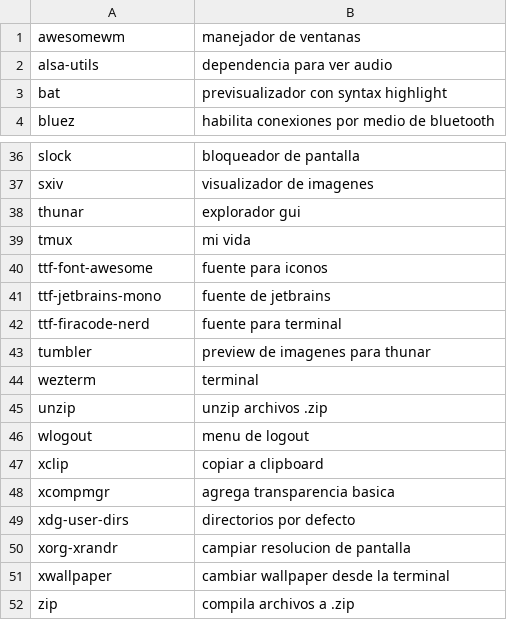
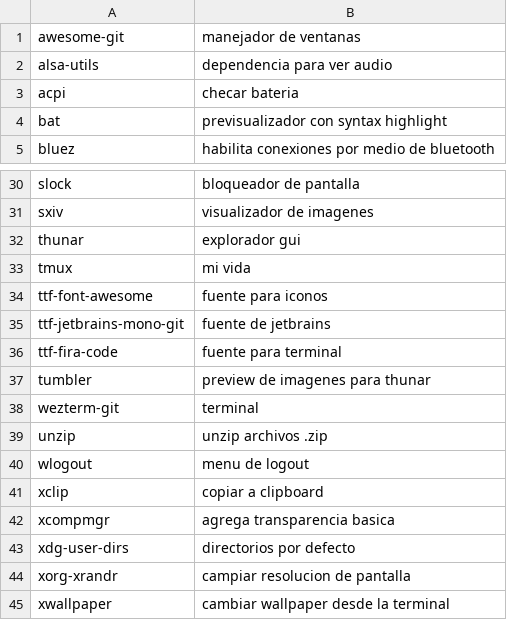
Before and after one commit to awtGerry/awesome_dotfiles, a CSV file: programs.csv, drawn as a sheet; only a part is shown, gaps mark what is left out; the shorter side is filled out with more unchanged rows; the diff covers the shown part only.

```diff
--- a/programs.csv
+++ b/programs.csv
@@ -1,3 +1,4 @@
-awesomewm,manejador de ventanas
+awesome-git,manejador de ventanas
 alsa-utils,dependencia para ver audio
+acpi,checar bateria
 bat,previsualizador con syntax highlight
@@ -40,6 +34,6 @@ tmux,mi vida
 ttf-font-awesome,fuente para iconos
-ttf-jetbrains-mono,fuente de jetbrains
-ttf-firacode-nerd,fuente para terminal
+ttf-jetbrains-mono-git,fuente de jetbrains
+ttf-fira-code,fuente para terminal
 tumbler,preview de imagenes para thunar
-wezterm,terminal
+wezterm-git,terminal
 unzip,unzip archivos .zip
```
Also changed, not shown: 2 added rows, 9 removed rows and 5 edited cells elsewhere in this file, 2 other files.
